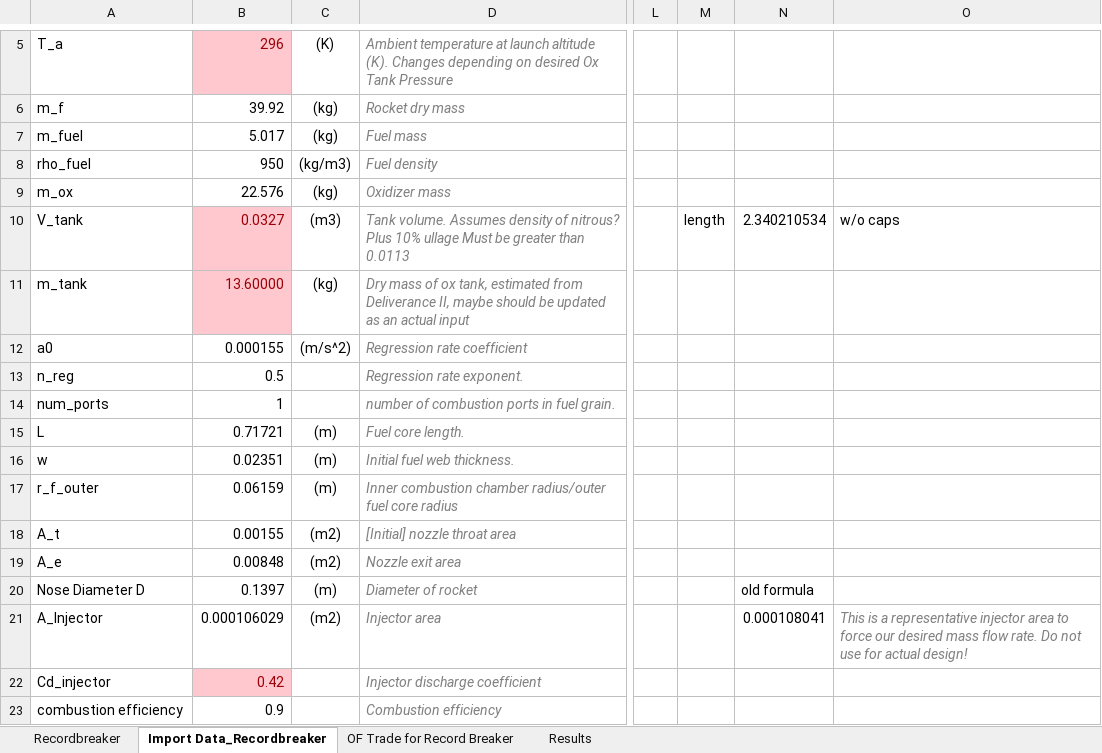
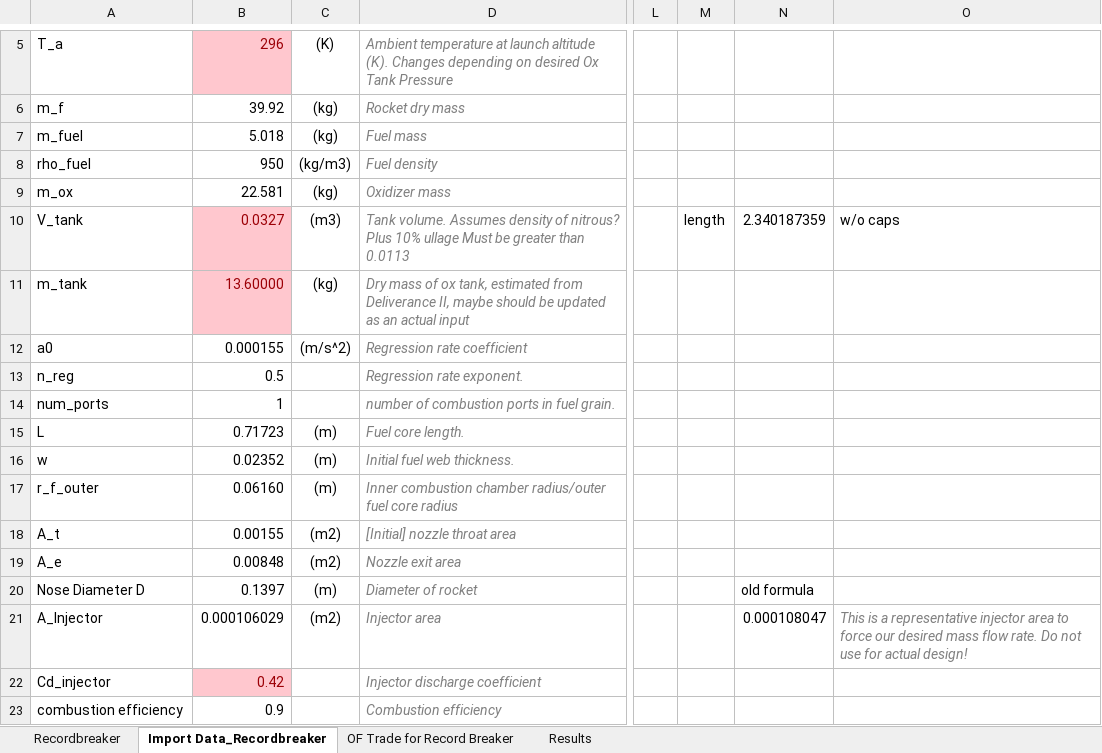
Before and after one commit to kalufinnle/acs, an Excel workbook: project_k1/func_pressure_cal/Sim with pressurant/Sim with pressurant/Preliminary Engine Design.xlsm, sheet Import Data_Recordbreaker, drawn as a sheet; only a part is shown, gaps mark what is left out; values as stored, in another font and other column widths than the file's, no borders; conditional formats not drawn; the diff names each change by its address in the sheet, - before the commit and + after, or states it on an @@ line.

```diff
--- a/project_k1/func_pressure_cal/Sim with pressurant/Sim with pressurant/Preliminary Engine Design.xlsm (sheet Import Data_Recordbreaker)
+++ b/project_k1/func_pressure_cal/Sim with pressurant/Sim with pressurant/Preliminary Engine Design.xlsm (sheet Import Data_Recordbreaker)
-B7: 5.017
+B7: 5.018
-B9: 22.576
+B9: 22.581
-N10: 2.340210534
+N10: 2.340187359
-B15: 0.71721
+B15: 0.71723
-B16: 0.02351
+B16: 0.02352
-B17: 0.06159
+B17: 0.06160
-N21: 0.000108041
+N21: 0.000108047
```
Also changed, not shown: sheet Recordbreaker, formulas that keep their value, charts or pictures, 5 other files.
